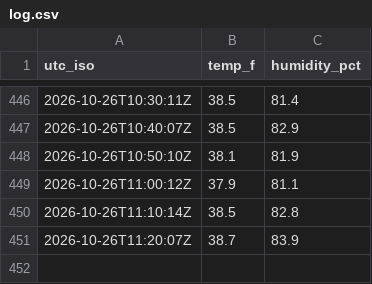
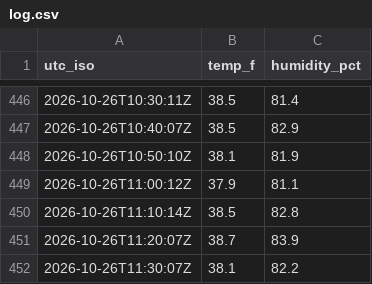
Before and after one commit to W1JGC/th3-monitor, a CSV file: log.csv, drawn as a sheet; only a part is shown, gaps mark what is left out; the diff names each change by its address in the sheet, - before the commit and + after, or states it on an @@ line.

Commit message:
data: th3 update 2026-10-26T11:32:02Z

```diff
--- a/log.csv
+++ b/log.csv
+row 452: 2026-10-26T11:30:07Z | 38.1 | 82.2
```
